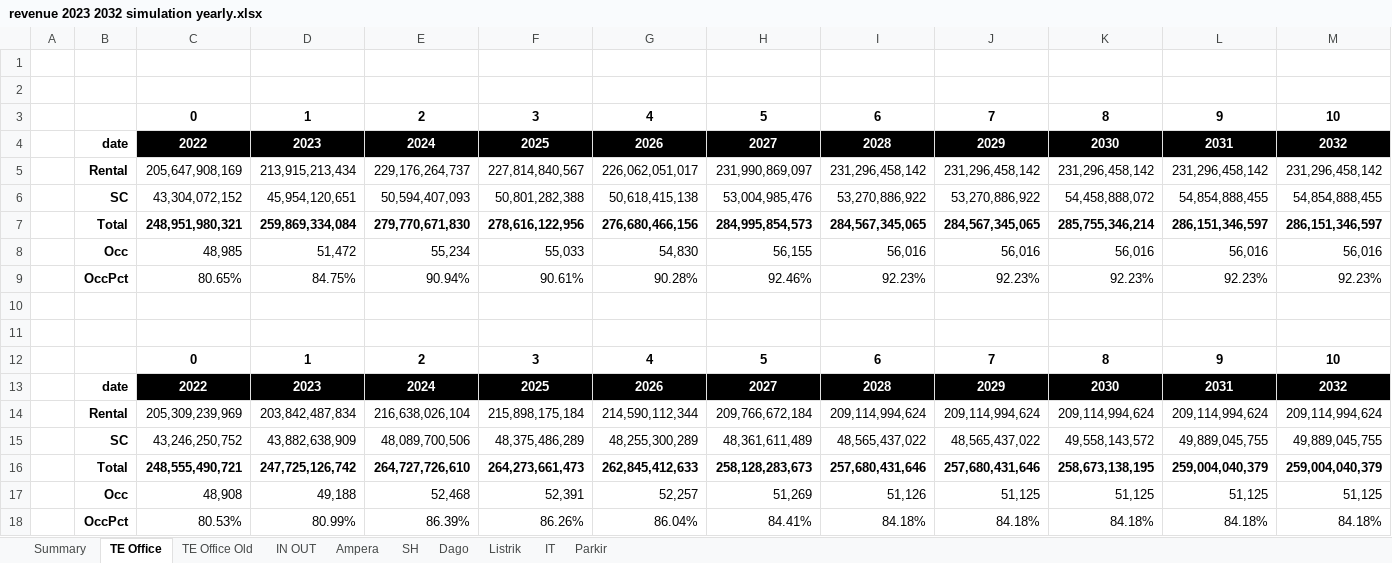
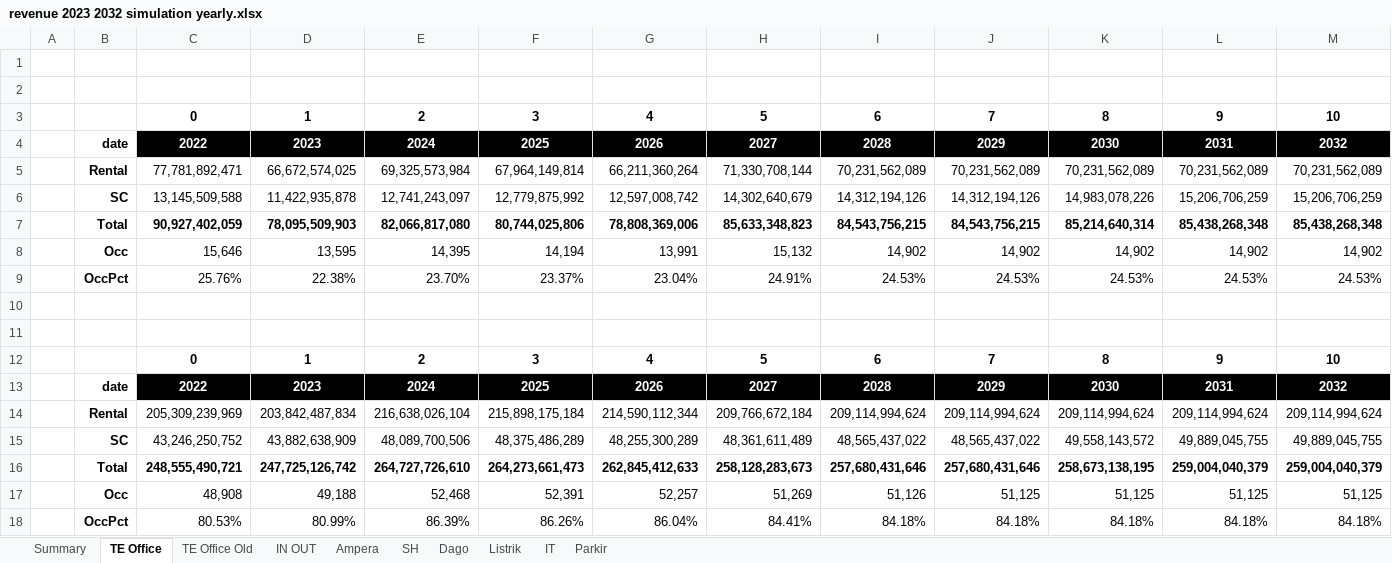
Before and after one commit to samawi/office, an Excel workbook: revenue-streamlit/revenue 2023 2032 simulation yearly.xlsx, sheet TE Office, drawn as a sheet; values as stored, in another font and other column widths than the file's, no borders; charts and pictures not drawn; removed rows and columns are numbered as before the commit, all else as after; the diff names each change by its address in the sheet, - before the commit and + after, or states it on an @@ line.

```diff
--- a/revenue-streamlit/revenue 2023 2032 simulation yearly.xlsx (sheet TE Office)
+++ b/revenue-streamlit/revenue 2023 2032 simulation yearly.xlsx (sheet TE Office)
-row 5:  | Rental | 205,647,908,169 | 213,915,213,434 | 229,176,264,737 | 227,814,840,567 | 226,062,051,017 | 231,990,869,097 | 231,296,458,142 | 231,296,458,142 | 231,296,458,142 | 231,296,458,142 | 231,296,458,142
-row 6:  | SC | 43,304,072,152 | 45,954,120,651 | 50,594,407,093 | 50,801,282,388 | 50,618,415,138 | 53,004,985,476 | 53,270,886,922 | 53,270,886,922 | 54,458,888,072 | 54,854,888,455 | 54,854,888,455
-row 7:  | Total | 248,951,980,321 | 259,869,334,084 | 279,770,671,830 | 278,616,122,956 | 276,680,466,156 | 284,995,854,573 | 284,567,345,065 | 284,567,345,065 | 285,755,346,214 | 286,151,346,597 | 286,151,346,597
-row 8:  | Occ | 48,985 | 51,472 | 55,234 | 55,033 | 54,830 | 56,155 | 56,016 | 56,016 | 56,016 | 56,016 | 56,016
-row 9:  | OccPct | 80.65% | 84.75% | 90.94% | 90.61% | 90.28% | 92.46% | 92.23% | 92.23% | 92.23% | 92.23% | 92.23%
+row 5:  | Rental | 77,781,892,471 | 66,672,574,025 | 69,325,573,984 | 67,964,149,814 | 66,211,360,264 | 71,330,708,144 | 70,231,562,089 | 70,231,562,089 | 70,231,562,089 | 70,231,562,089 | 70,231,562,089
+row 6:  | SC | 13,145,509,588 | 11,422,935,878 | 12,741,243,097 | 12,779,875,992 | 12,597,008,742 | 14,302,640,679 | 14,312,194,126 | 14,312,194,126 | 14,983,078,226 | 15,206,706,259 | 15,206,706,259
+row 7:  | Total | 90,927,402,059 | 78,095,509,903 | 82,066,817,080 | 80,744,025,806 | 78,808,369,006 | 85,633,348,823 | 84,543,756,215 | 84,543,756,215 | 85,214,640,314 | 85,438,268,348 | 85,438,268,348
+row 8:  | Occ | 15,646 | 13,595 | 14,395 | 14,194 | 13,991 | 15,132 | 14,902 | 14,902 | 14,902 | 14,902 | 14,902
+row 9:  | OccPct | 25.76% | 22.38% | 23.70% | 23.37% | 23.04% | 24.91% | 24.53% | 24.53% | 24.53% | 24.53% | 24.53%
```
Also changed, not shown: sheet Summary, sheet Listrik, sheet Parkir, charts or pictures, revenue-streamlit/tenancy_list_scenario_01C.xlsx, 3 other files.
